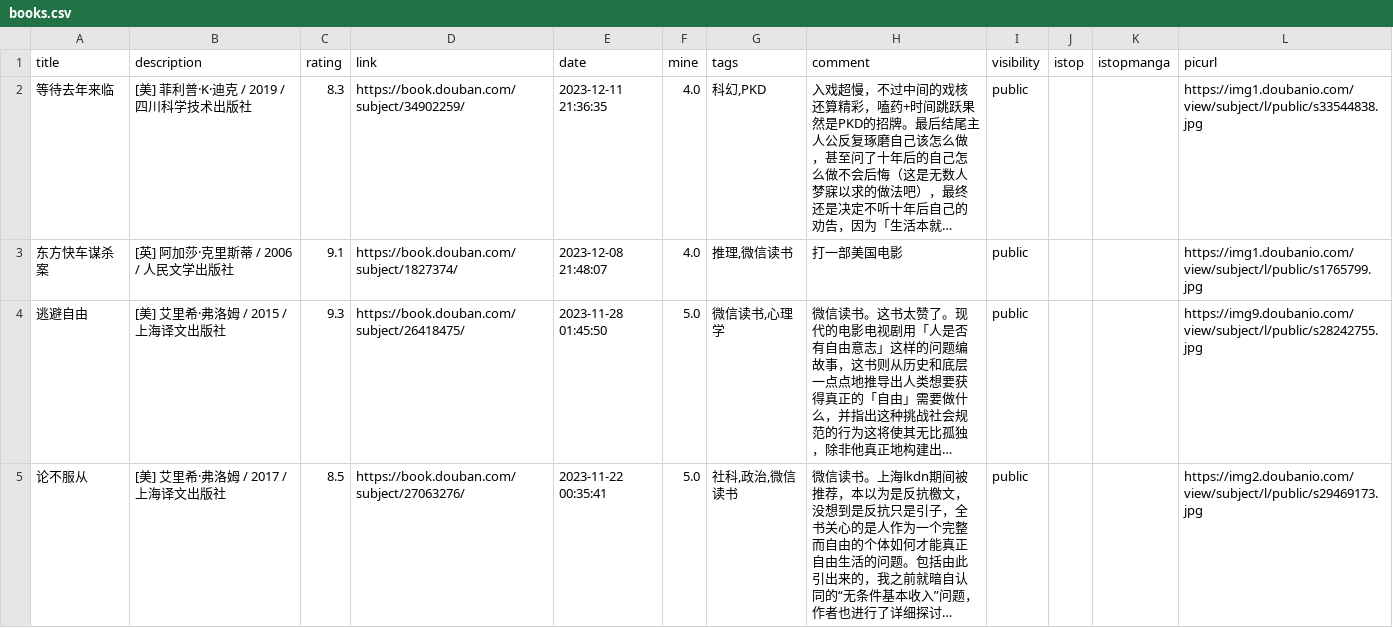
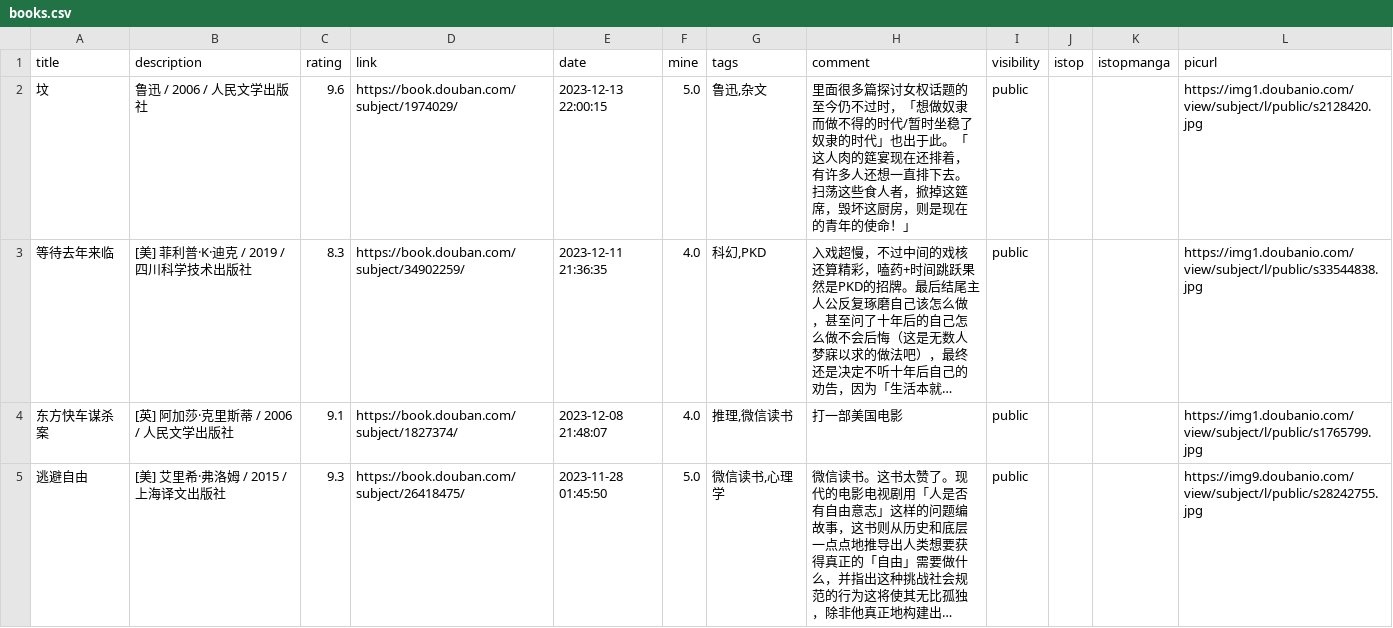
Before and after one commit to zshowing/zshowing.github.io, a CSV file: _data/books.csv, drawn as a sheet; only a part is shown; the shorter side is filled out with more unchanged rows; long unchanged cells end in …; the diff names each change by its address in the sheet, - before the commit and + after, or states it on an @@ line.

```diff
--- a/_data/books.csv
+++ b/_data/books.csv
+row 2: 坟 | 鲁迅 / 2006 / 人民文学出版社 | 9.6 | https://book.douban.com/subject/1974029/ | 2023-12-13 22:00:15 | 5.0 | 鲁迅,杂文 | 里面很多篇探讨女权话题的至今仍不过时，「想做奴隶而做不得的时代/暂时坐稳了奴隶的时代」也出于此。「这人肉的筵宴现在还排着，有许多人还想一直排下去。扫荡这些食人者，掀掉这筵席，毁坏这厨房，则是现在的青年的使命！」 | public |  |  | https://img1.doubanio.com/view/subject/l/public/s2128420.jpg
```
Also changed, not shown: 2 other files.
